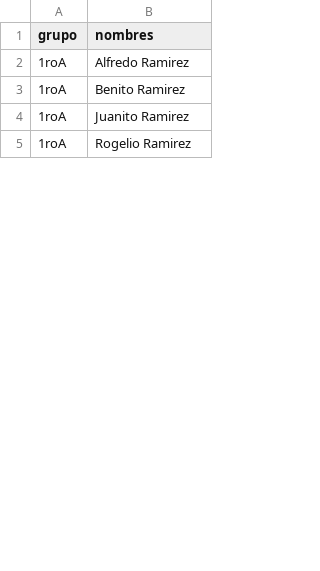
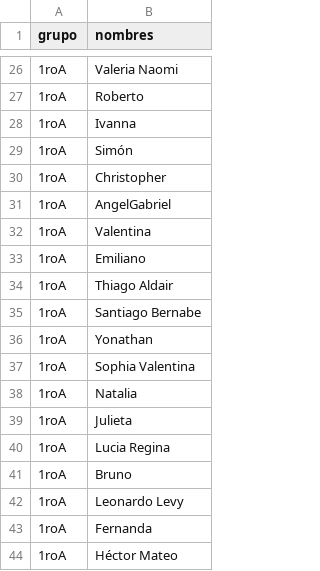
Before and after one commit to Albert0GR/ruleta-alumnos, a CSV file: data/ejemplo.csv, drawn as a sheet; only a part is shown, gaps mark what is left out; the diff covers the shown part only.

Commit message:
ALUMNOS LISTA

```diff
--- a/data/ejemplo.csv
+++ b/data/ejemplo.csv
@@ -2,4 +26,19 @@ grupo,nombres
-1roA,Alfredo Ramirez
-1roA,Benito Ramirez
-1roA,Juanito Ramirez
-1roA,Rogelio Ramirez
+1roA,Valeria Naomi
+1roA,Roberto
+1roA,Ivanna
+1roA,Simón
+1roA,Christopher
+1roA,AngelGabriel
+1roA,Valentina
+1roA,Emiliano
+1roA,Thiago Aldair
+1roA,Santiago Bernabe
+1roA,Yonathan
+1roA,Sophia Valentina
+1roA,Natalia
+1roA,Julieta
+1roA,Lucia Regina
+1roA,Bruno
+1roA,Leonardo Levy
+1roA,Fernanda
+1roA,Héctor Mateo
```
Also changed, not shown: 66 added rows and 10 edited cells elsewhere in this file.
